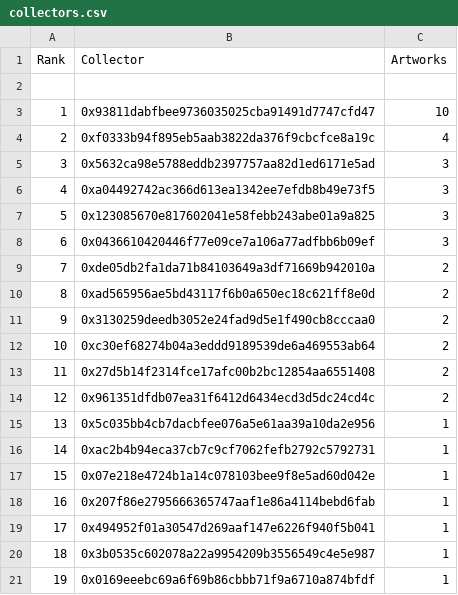
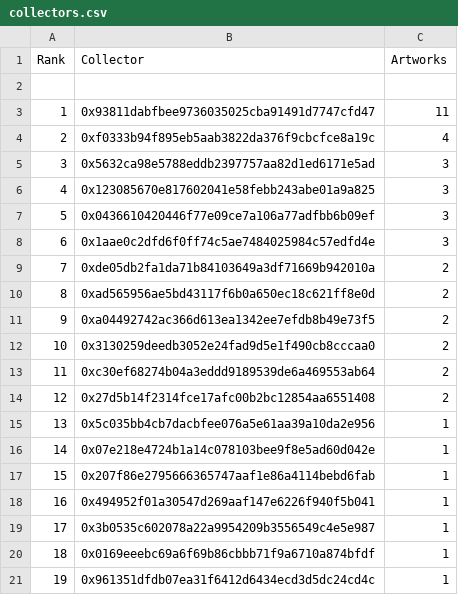
Before and after one commit to JohnOrionYoung/JOYhotPotato, a CSV file: src/python/collectors.csv, drawn as a sheet; removed rows and columns are numbered as before the commit, all else as after; the diff names each change by its address in the sheet, - before the commit and + after, or states it on an @@ line.

Commit message:
Top Collectors Update

```diff
--- a/src/python/collectors.csv
+++ b/src/python/collectors.csv
-C3 (Artworks): 10
+C3 (Artworks): 11
-row 6: 4 | 0xa04492742ac366d613ea1342ee7efdb8b49e73f5 | 3
@@ column A (Rank) renumbered between rows 6 and 20 @@
+row 8: 6 | 0x1aae0c2dfd6f0ff74c5ae7484025984c57edfd4e | 3
+row 11: 9 | 0xa04492742ac366d613ea1342ee7efdb8b49e73f5 | 2
-row 14: 12 | 0x961351dfdb07ea31f6412d6434ecd3d5dc24cd4c | 2
-row 16: 14 | 0xac2b4b94eca37cb7c9cf7062fefb2792c5792731 | 1
+row 21: 19 | 0x961351dfdb07ea31f6412d6434ecd3d5dc24cd4c | 1
```
